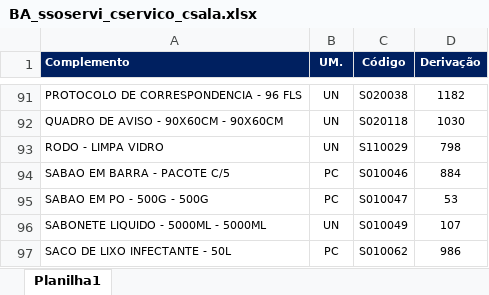
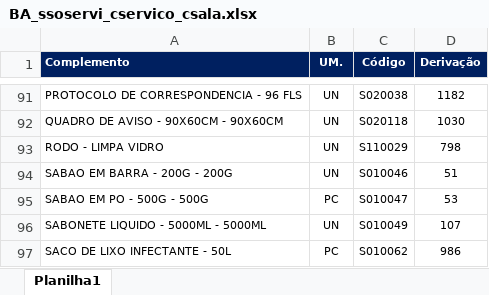
Before and after one commit to suprimentosdg/portal-suprimentos, an Excel workbook: pages/BA_ssoservi_cservico_csala.xlsx, sheet Planilha1, drawn as a sheet; only a part is shown, gaps mark what is left out; values as stored, in another font and other column widths than the file's, no borders; conditional formats not drawn; removed rows and columns are numbered as before the commit, all else as after; the diff names each change by its address in the sheet, - before the commit and + after, or states it on an @@ line.

```diff
--- a/pages/BA_ssoservi_cservico_csala.xlsx (sheet Planilha1)
+++ b/pages/BA_ssoservi_cservico_csala.xlsx (sheet Planilha1)
-row 94: SABAO EM BARRA - PACOTE C/5 | PC | S010046 | 884
+row 94: SABAO EM BARRA - 200G - 200G | UN | S010046 | 51
```
Also changed, not shown: pages/MA_ssoservi_cservico_ssala.xlsx, pages/MA_ssoservi_sservico_ssala.xlsx, 7 other files.
